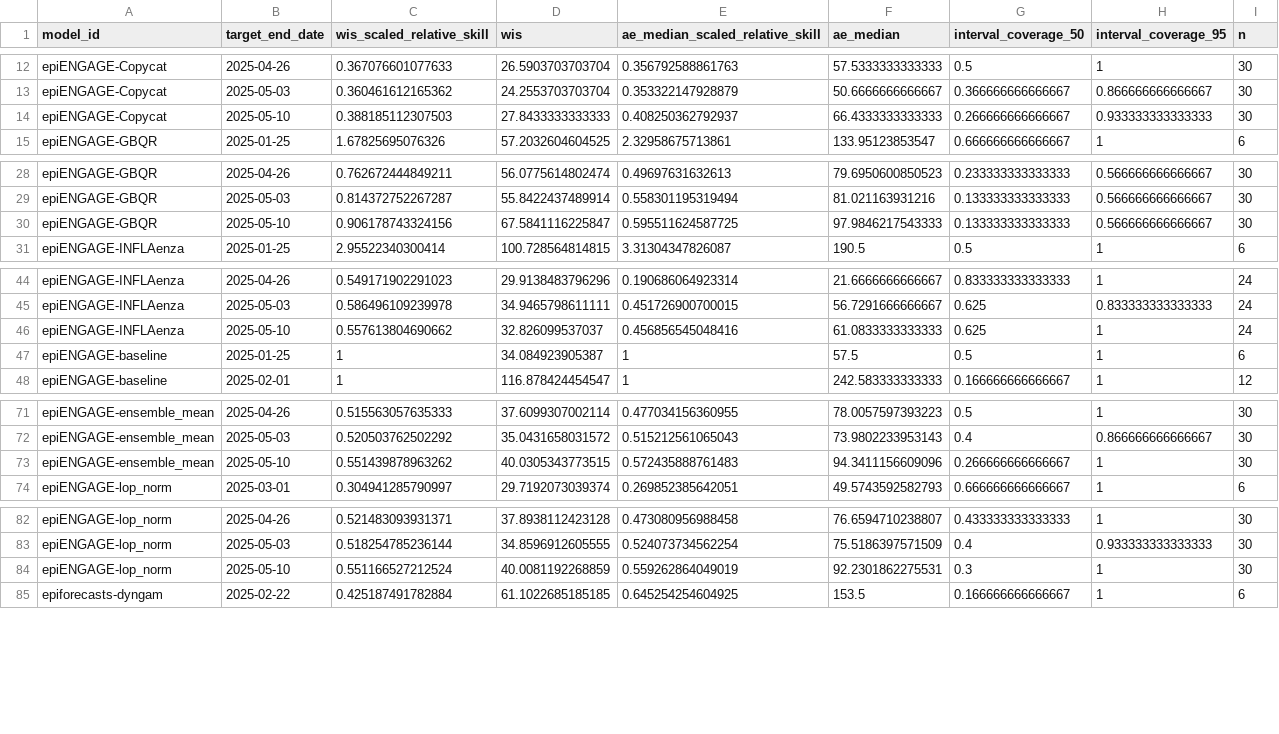
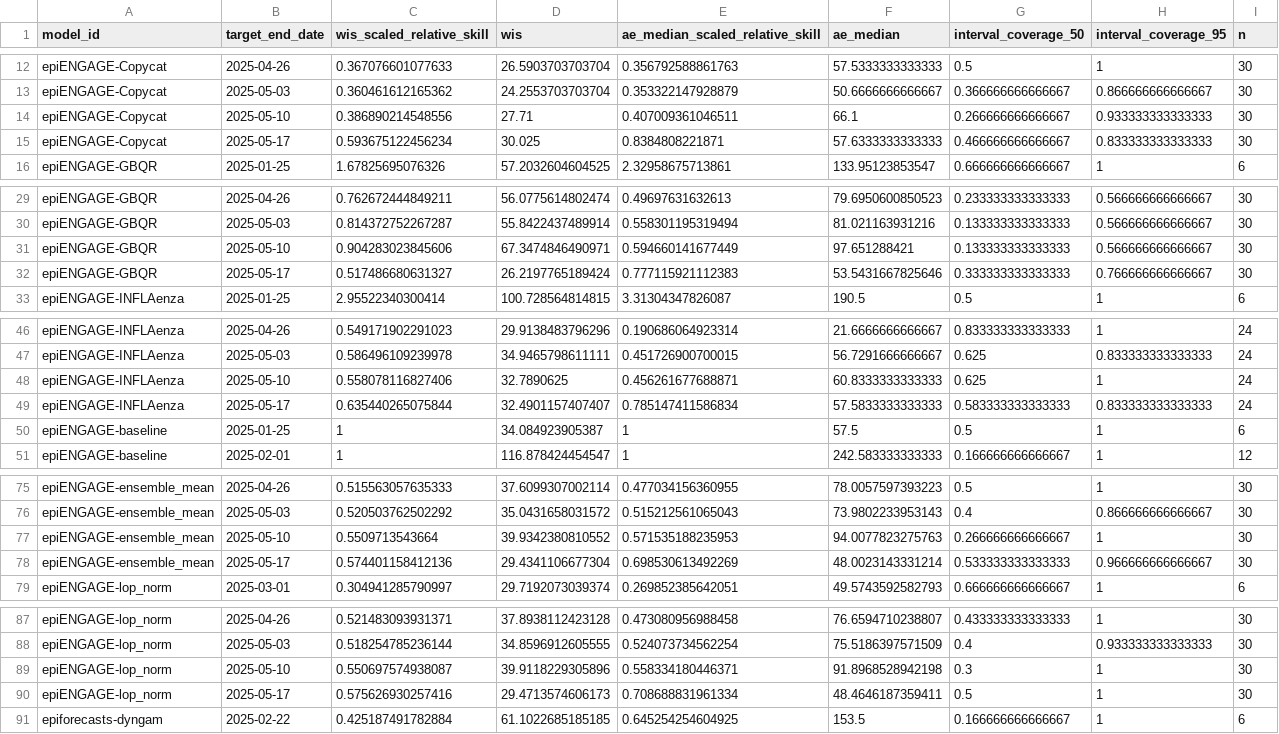
Before and after one commit to lshandross/dashboard-test, a CSV file: scores/ILI ED visits/Full season/target_end_date/scores.csv, drawn as a sheet; only a part is shown, gaps mark what is left out; the diff covers the shown part only.

Commit message:
update score data

```diff
--- a/scores/ILI ED visits/Full season/target_end_date/scores.csv
+++ b/scores/ILI ED visits/Full season/target_end_date/scores.csv
@@ -13,3 +13,4 @@
 "epiENGAGE-Copycat",2025-05-03,0.360461612165362,24.2553703703704,0.353322147928879,50.6666666666667,0.366666666666667,0.866666666666667,30
-"epiENGAGE-Copycat",2025-05-10,0.388185112307503,27.8433333333333,0.408250362792937,66.4333333333333,0.266666666666667,0.933333333333333,30
+"epiENGAGE-Copycat",2025-05-10,0.386890214548556,27.71,0.407009361046511,66.1,0.266666666666667,0.933333333333333,30
+"epiENGAGE-Copycat",2025-05-17,0.593675122456234,30.025,0.8384808221871,57.6333333333333,0.466666666666667,0.833333333333333,30
 "epiENGAGE-GBQR",2025-01-25,1.67825695076326,57.2032604604525,2.32958675713861,133.95123853547,0.666666666666667,1,6
@@ -29,3 +30,4 @@
 "epiENGAGE-GBQR",2025-05-03,0.814372752267287,55.8422437489914,0.558301195319494,81.021163931216,0.133333333333333,0.566666666666667,30
-"epiENGAGE-GBQR",2025-05-10,0.906178743324156,67.5841116225847,0.595511624587725,97.9846217543333,0.133333333333333,0.566666666666667,30
+"epiENGAGE-GBQR",2025-05-10,0.904283023845606,67.3474846490971,0.594660141677449,97.651288421,0.133333333333333,0.566666666666667,30
+"epiENGAGE-GBQR",2025-05-17,0.517486680631327,26.2197765189424,0.777115921112383,53.5431667825646,0.333333333333333,0.766666666666667,30
 "epiENGAGE-INFLAenza",2025-01-25,2.95522340300414,100.728564814815,3.31304347826087,190.5,0.5,1,6
@@ -45,3 +47,4 @@
 "epiENGAGE-INFLAenza",2025-05-03,0.586496109239978,34.9465798611111,0.451726900700015,56.7291666666667,0.625,0.833333333333333,24
-"epiENGAGE-INFLAenza",2025-05-10,0.557613804690662,32.826099537037,0.456856545048416,61.0833333333333,0.625,1,24
+"epiENGAGE-INFLAenza",2025-05-10,0.558078116827406,32.7890625,0.456261677688871,60.8333333333333,0.625,1,24
+"epiENGAGE-INFLAenza",2025-05-17,0.635440265075844,32.4901157407407,0.785147411586834,57.5833333333333,0.583333333333333,0.833333333333333,24
 "epiENGAGE-baseline",2025-01-25,1,34.084923905387,1,57.5,0.5,1,6
@@ -72,3 +76,4 @@
 "epiENGAGE-ensemble_mean",2025-05-03,0.520503762502292,35.0431658031572,0.515212561065043,73.9802233953143,0.4,0.866666666666667,30
-"epiENGAGE-ensemble_mean",2025-05-10,0.551439878963262,40.0305343773515,0.572435888761483,94.3411156609096,0.266666666666667,1,30
+"epiENGAGE-ensemble_mean",2025-05-10,0.5509713543664,39.9342380810552,0.571535188235953,94.0077823275763,0.266666666666667,1,30
+"epiENGAGE-ensemble_mean",2025-05-17,0.574401158412136,29.4341106677304,0.698530613492269,48.0023143331214,0.533333333333333,0.966666666666667,30
 "epiENGAGE-lop_norm",2025-03-01,0.304941285790997,29.7192073039374,0.269852385642051,49.5743592582793,0.666666666666667,1,6
@@ -83,3 +88,4 @@
 "epiENGAGE-lop_norm",2025-05-03,0.518254785236144,34.8596912605555,0.524073734562254,75.5186397571509,0.4,0.933333333333333,30
-"epiENGAGE-lop_norm",2025-05-10,0.551166527212524,40.0081192268859,0.559262864049019,92.2301862275531,0.3,1,30
+"epiENGAGE-lop_norm",2025-05-10,0.550697574938087,39.9118229305896,0.558334180446371,91.8968528942198,0.3,1,30
+"epiENGAGE-lop_norm",2025-05-17,0.575626930257416,29.4713574606173,0.708688831961334,48.4646187359411,0.5,1,30
 "epiforecasts-dyngam",2025-02-22,0.425187491782884,61.1022685185185,0.645254254604925,153.5,0.166666666666667,1,6
```
Also changed, not shown: 2 added rows and 6 edited cells elsewhere in this file, scores/Flu ED visits pct/Full season/reference_date/scores.csv, scores/Flu ED visits pct/Full season/target_end_date/scores.csv, 17 other files.
